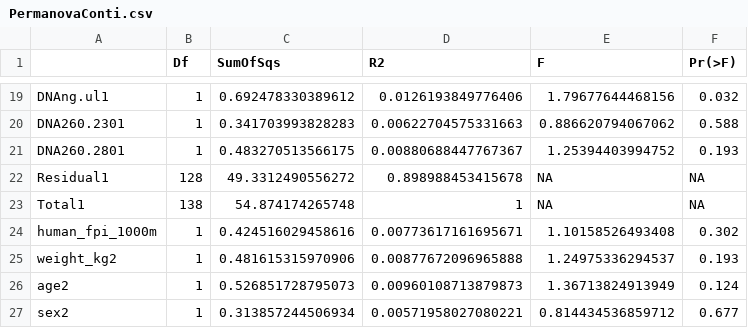
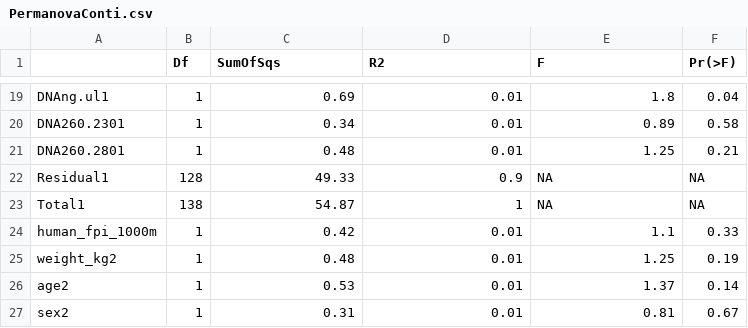
Before and after one commit to VictorHJD/AA_Fox, a CSV file: tables/suppl/PermanovaConti.csv, drawn as a sheet; only a part is shown, gaps mark what is left out; the diff covers the shown part only.

```diff
--- a/tables/suppl/PermanovaConti.csv
+++ b/tables/suppl/PermanovaConti.csv
@@ -19,9 +19,9 @@
-"DNAng.ul1",1,0.692478330389612,0.0126193849776406,1.79677644468156,0.032
-"DNA260.2301",1,0.341703993828283,0.00622704575331663,0.886620794067062,0.588
-"DNA260.2801",1,0.483270513566175,0.00880688447767367,1.25394403994752,0.193
-"Residual1",128,49.3312490556272,0.898988453415678,NA,NA
-"Total1",138,54.874174265748,1,NA,NA
-"human_fpi_1000m",1,0.424516029458616,0.00773617161695671,1.10158526493408,0.302
-"weight_kg2",1,0.481615315970906,0.00877672096965888,1.24975336294537,0.193
-"age2",1,0.526851728795073,0.00960108713879873,1.36713824913949,0.124
-"sex2",1,0.313857244506934,0.00571958027080221,0.814434536859712,0.677
+"DNAng.ul1",1,0.69,0.01,1.8,0.04
+"DNA260.2301",1,0.34,0.01,0.89,0.58
+"DNA260.2801",1,0.48,0.01,1.25,0.21
+"Residual1",128,49.33,0.9,NA,NA
+"Total1",138,54.87,1,NA,NA
+"human_fpi_1000m",1,0.42,0.01,1.1,0.33
+"weight_kg2",1,0.48,0.01,1.25,0.19
+"age2",1,0.53,0.01,1.37,0.14
+"sex2",1,0.31,0.01,0.81,0.67
```
Also changed, not shown: 133 edited cells elsewhere in this file, 2 other files.
